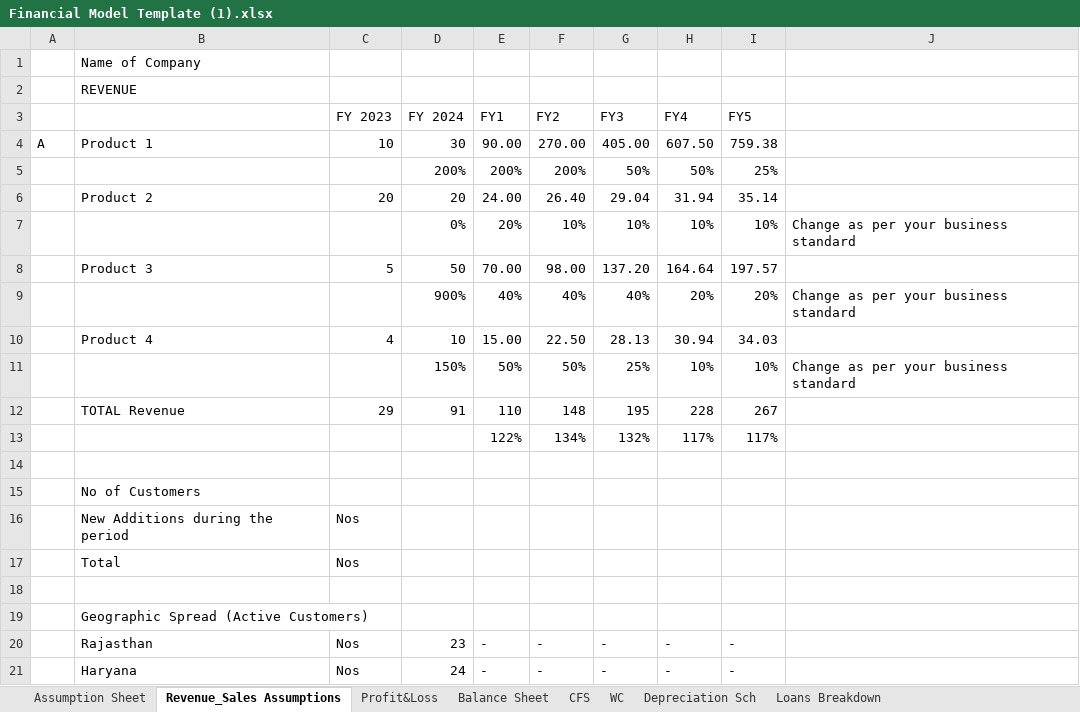
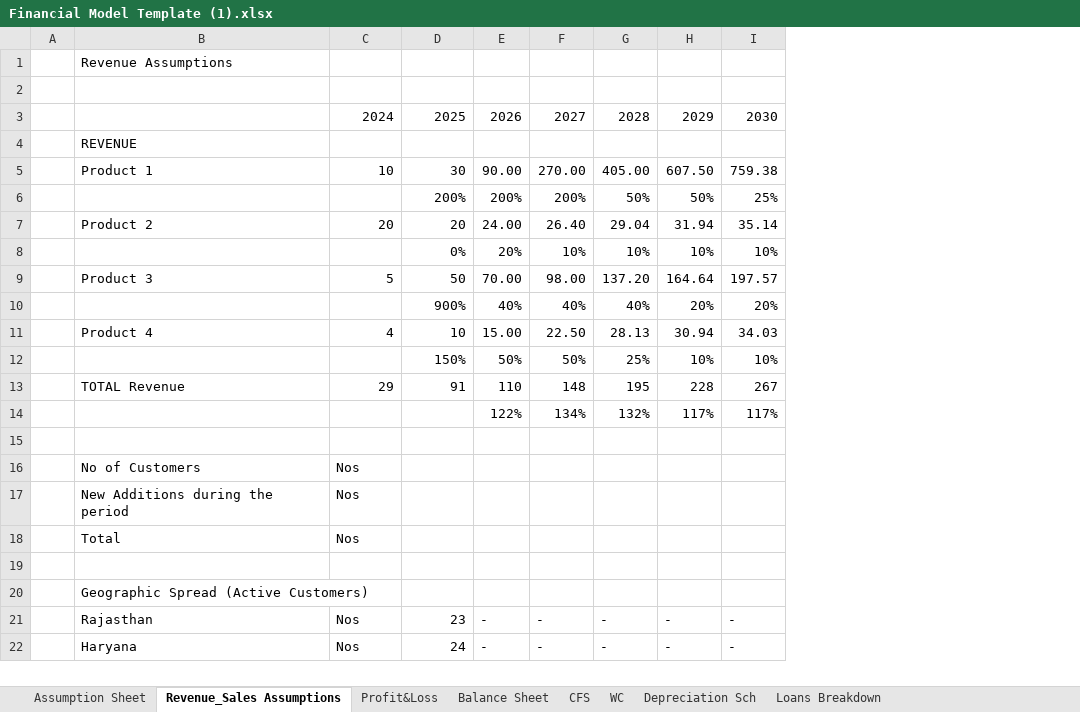
Before and after one commit to mister-raj/Startup-Financial-Modelling, an Excel workbook: Financial Model Template (1).xlsx, sheet Revenue_Sales Assumptions, drawn as a sheet; only a part is shown; values as stored, in another font and other column widths than the file's, no cell formats; removed rows and columns are numbered as before the commit, all else as after; the diff names each change by its address in the sheet, - before the commit and + after, or states it on an @@ line.

```diff
--- a/Financial Model Template (1).xlsx (sheet Revenue_Sales Assumptions)
+++ b/Financial Model Template (1).xlsx (sheet Revenue_Sales Assumptions)
-column A, row 4: A
+column A, empty
-column J, rows 7-11: Change as per your business standard |  | Change as per your business standard |  | Change as per your business standard
-B1: Name of Company
+B1: Revenue Assumptions
+row 2: (empty)
+row 3:  |  | 2024 | 2025 | 2026 | 2027 | 2028 | 2029 | 2030
-row 3:  |  | FY 2023 | FY 2024 | FY1 | FY2 | FY3 | FY4 | FY5
-C16: (empty)
+C16: Nos
```
Also changed, not shown: sheet Balance Sheet, sheet Assumption Sheet, sheet Val_DCF, sheet CFS, sheet Profit&Loss, sheet Depreciation Sch, other sheet tabs, cell formats, formulas that keep their value.
